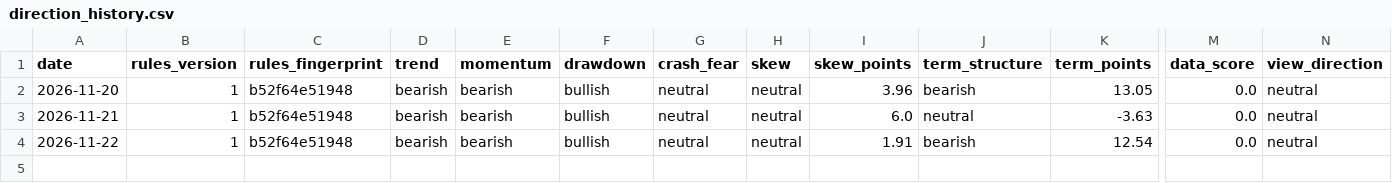
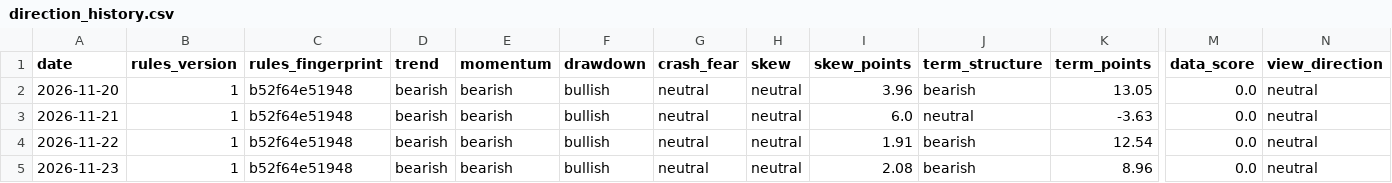
Before and after one commit to workingondevelopmentMAX/sol-vol-scanner, a CSV file: data/direction_history.csv, drawn as a sheet; only a part is shown, gaps mark what is left out; rows hold the shown columns only; the diff names each change by its address in the sheet, - before the commit and + after, or states it on an @@ line.

```diff
--- a/data/direction_history.csv
+++ b/data/direction_history.csv
+row 5: 2026-11-23 | 1 | b52f64e51948 | bearish | bearish | bullish | neutral | neutral | 2.08 | bearish | 8.96 | 0.0 | neutral
```
Also changed, not shown: data/iv_history.csv, logs/suggestions.csv, 11 other files.
